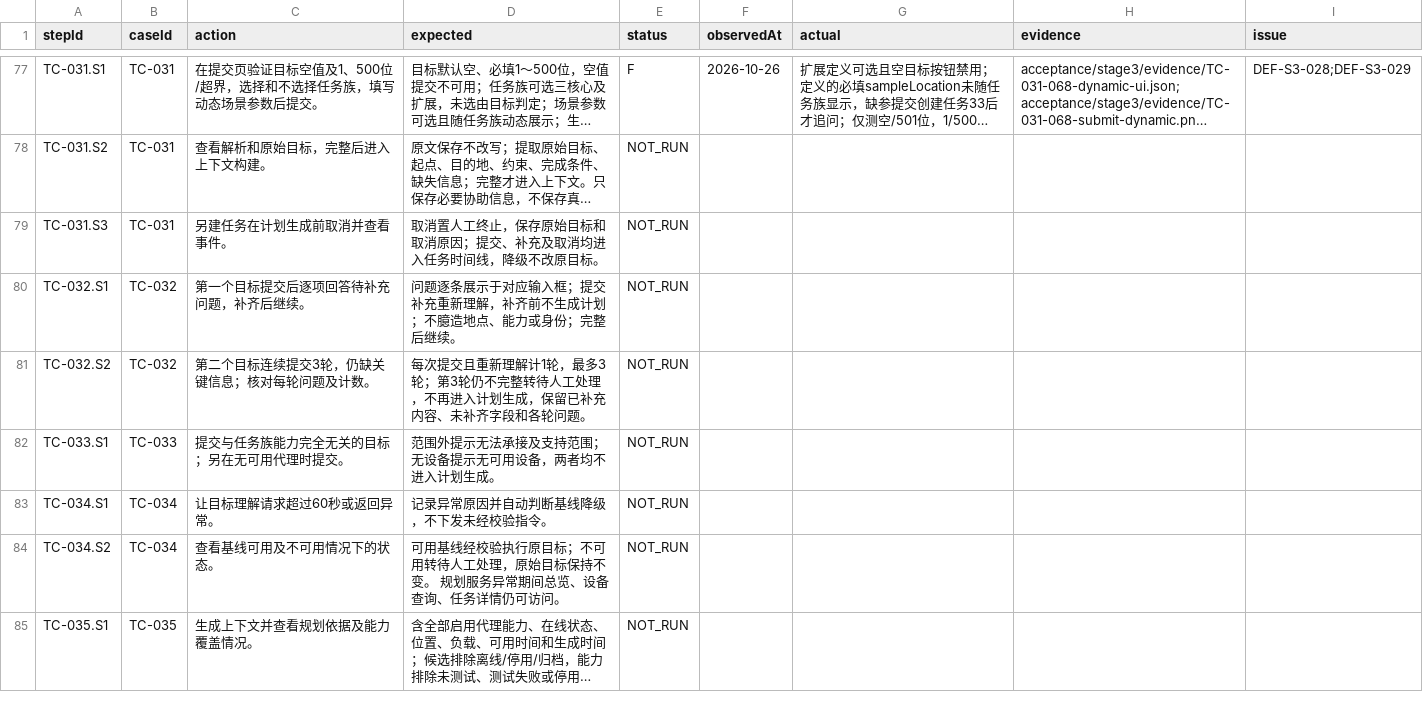
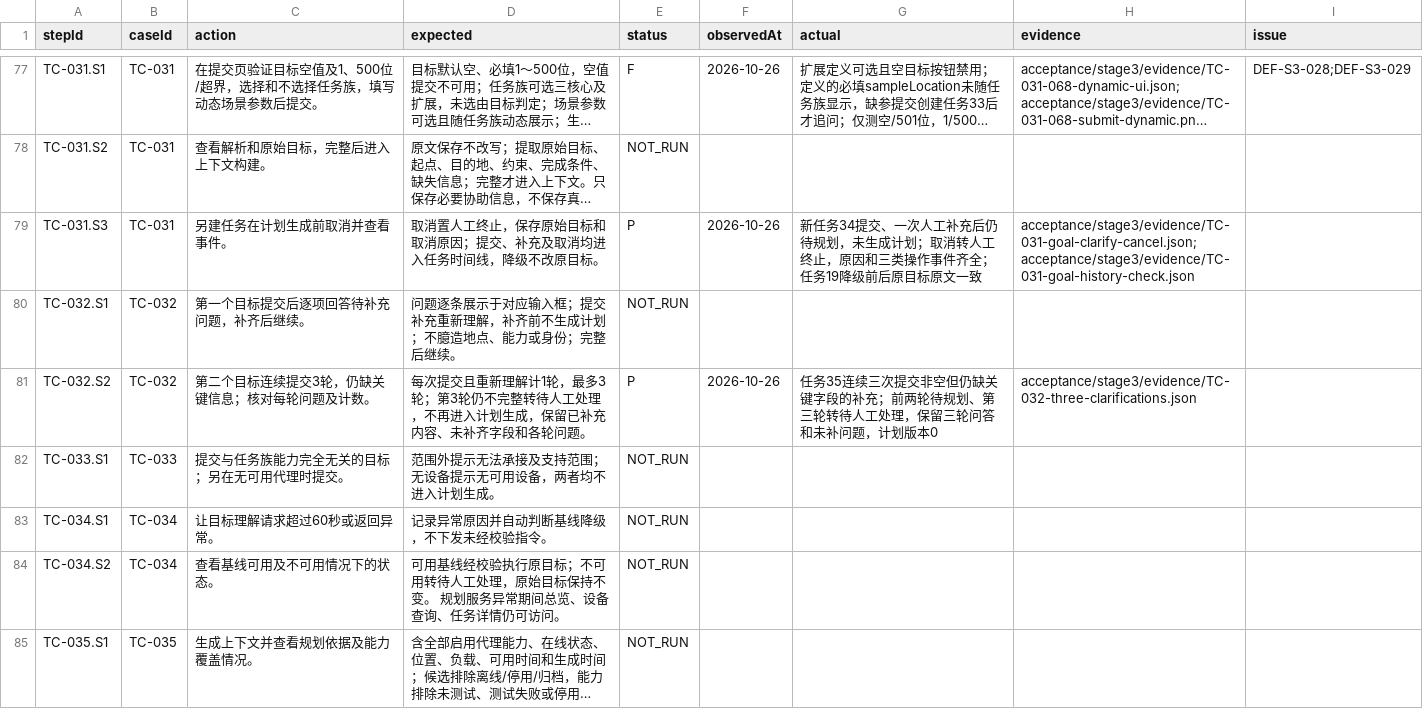
Before and after one commit to steedcy/TP-main, a CSV file: acceptance/stage3/steps.csv, drawn as a sheet; only a part is shown, gaps mark what is left out; long unchanged cells end in …; the diff names each change by its address in the sheet, - before the commit and + after, or states it on an @@ line.

```diff
--- a/acceptance/stage3/steps.csv
+++ b/acceptance/stage3/steps.csv
-E79 (status): NOT_RUN
+E79 (status): P
-F79 (observedAt): (empty)
+F79 (observedAt): 2026-10-26
-G79 (actual): (empty)
+G79 (actual): 新任务34提交、一次人工补充后仍待规划，未生成计划；取消转人工终止，原因和三类操作事件齐全；任务19降级前后原目标原文一致
-H79 (evidence): (empty)
+H79 (evidence): acceptance/stage3/evidence/TC-031-goal-clarify-cancel.json;acceptance/stage3/evidence/TC-031-goal-history-check.json
-E81 (status): NOT_RUN
+E81 (status): P
-F81 (observedAt): (empty)
+F81 (observedAt): 2026-10-26
-G81 (actual): (empty)
+G81 (actual): 任务35连续三次提交非空但仍缺关键字段的补充；前两轮待规划、第三轮转待人工处理，保留三轮问答和未补问题，计划版本0
-H81 (evidence): (empty)
+H81 (evidence): acceptance/stage3/evidence/TC-032-three-clarifications.json
```
Also changed, not shown: acceptance/stage3/rules.csv, 8 other files.
